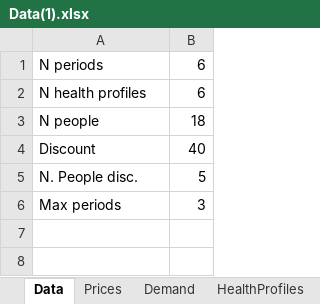
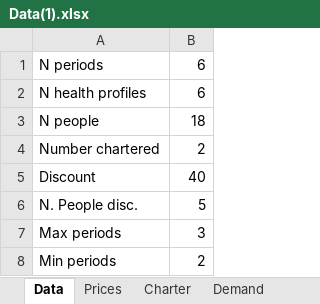
Before and after one commit to beruizgonz/START, an Excel workbook: Data(1).xlsx, sheet Data, drawn as a sheet; values as stored, in another font and other column widths than the file's, no borders; the diff names each change by its address in the sheet, - before the commit and + after, or states it on an @@ line.

```diff
--- a/Data(1).xlsx (sheet Data)
+++ b/Data(1).xlsx (sheet Data)
+sheet tab: Charter
+row 4: Number chartered | 2
+row 8: Min periods | 2
```
Also changed, not shown: sheet Demand, sheet HealthProfiles, sheet Availability, other sheet tabs, planning.xlsx, 15 other files.
